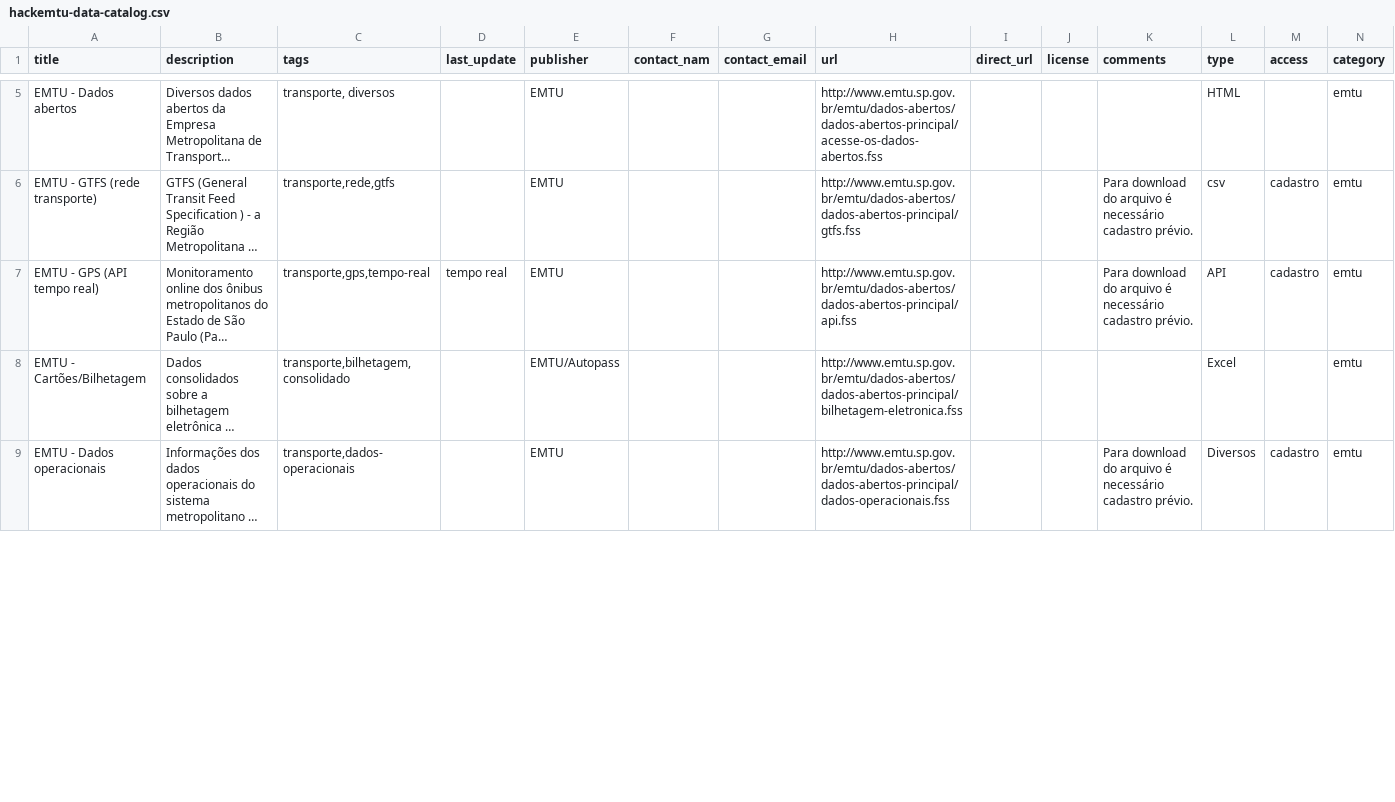
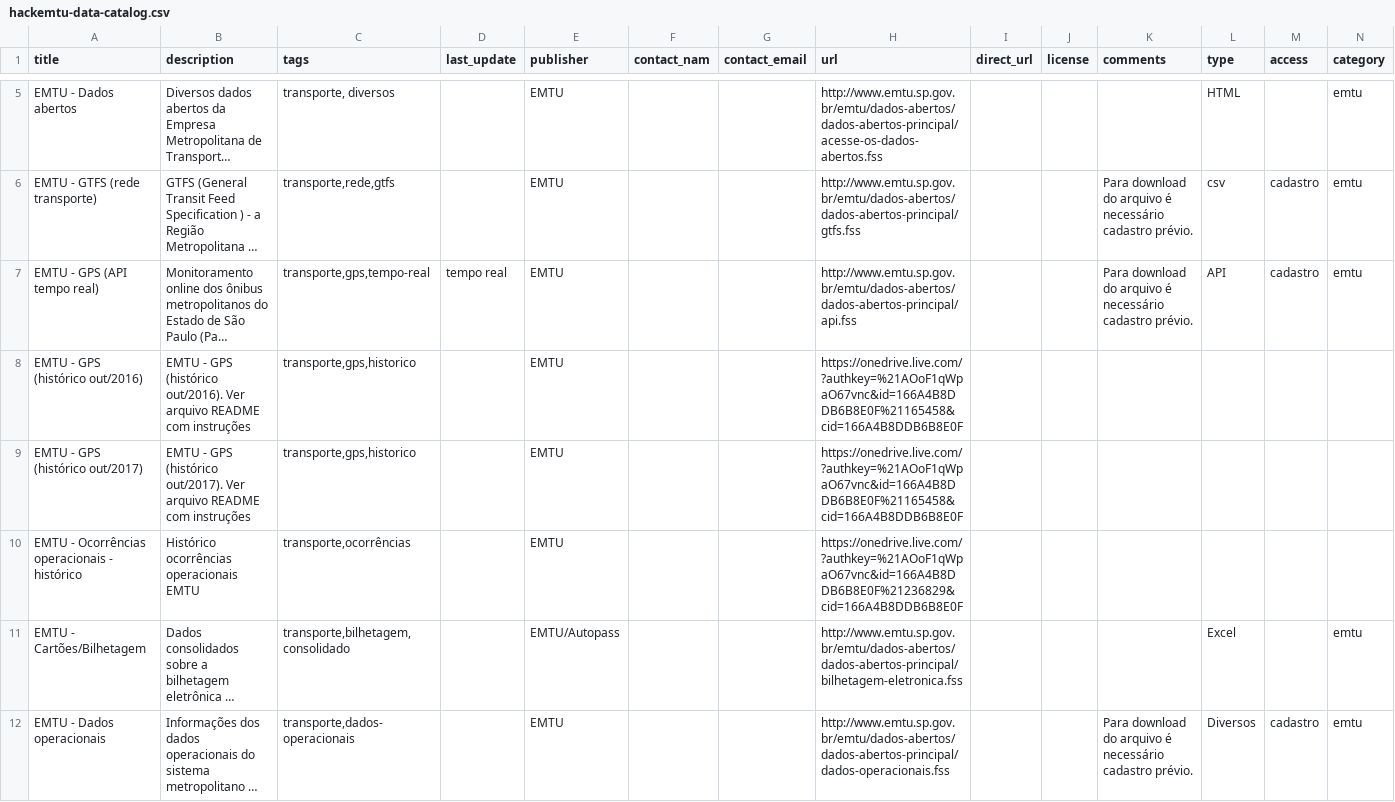
Before and after one commit to speicys/II_desafio_cor, a CSV file: assets/hackemtu-data-catalog.csv, drawn as a sheet; only a part is shown, gaps mark what is left out; long unchanged cells end in …; the diff covers the shown part only; the diff names each change by its address in the sheet, - before the commit and + after, or states it on an @@ line.

Commit message:
Inclusão de novos dados (gps historico e alguns emtu)

```diff
--- a/assets/hackemtu-data-catalog.csv
+++ b/assets/hackemtu-data-catalog.csv
+row 8: EMTU - GPS (histórico out/2016) | EMTU - GPS (histórico out/2016). Ver arquivo README com instruções | transporte,gps,historico |  | EMTU |  |  | https://onedrive.live.com/?authkey=%21AOoF1qWpaO67vnc&id=166A4B8DDB6B8E0F%21165458&cid=166A4B8DDB6B8E0F
+row 9: EMTU - GPS (histórico out/2017) | EMTU - GPS (histórico out/2017). Ver arquivo README com instruções | transporte,gps,historico |  | EMTU |  |  | https://onedrive.live.com/?authkey=%21AOoF1qWpaO67vnc&id=166A4B8DDB6B8E0F%21165458&cid=166A4B8DDB6B8E0F
+row 10: EMTU - Ocorrências operacionais - histórico | Histórico ocorrências operacionais EMTU | transporte,ocorrências |  | EMTU |  |  | https://onedrive.live.com/?authkey=%21AOoF1qWpaO67vnc&id=166A4B8DDB6B8E0F%21236829&cid=166A4B8DDB6B8E0F
```
Also changed, not shown: 16 edited cells elsewhere in this file, 2 other files.
